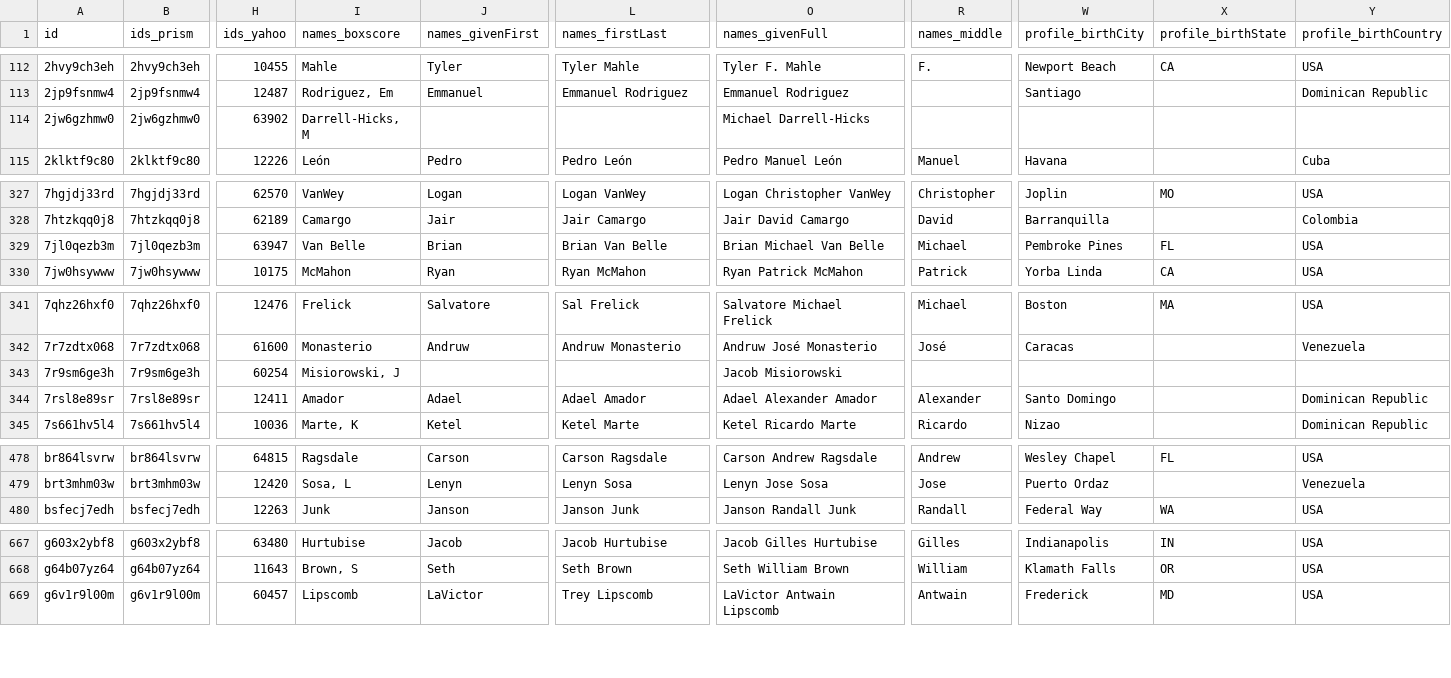
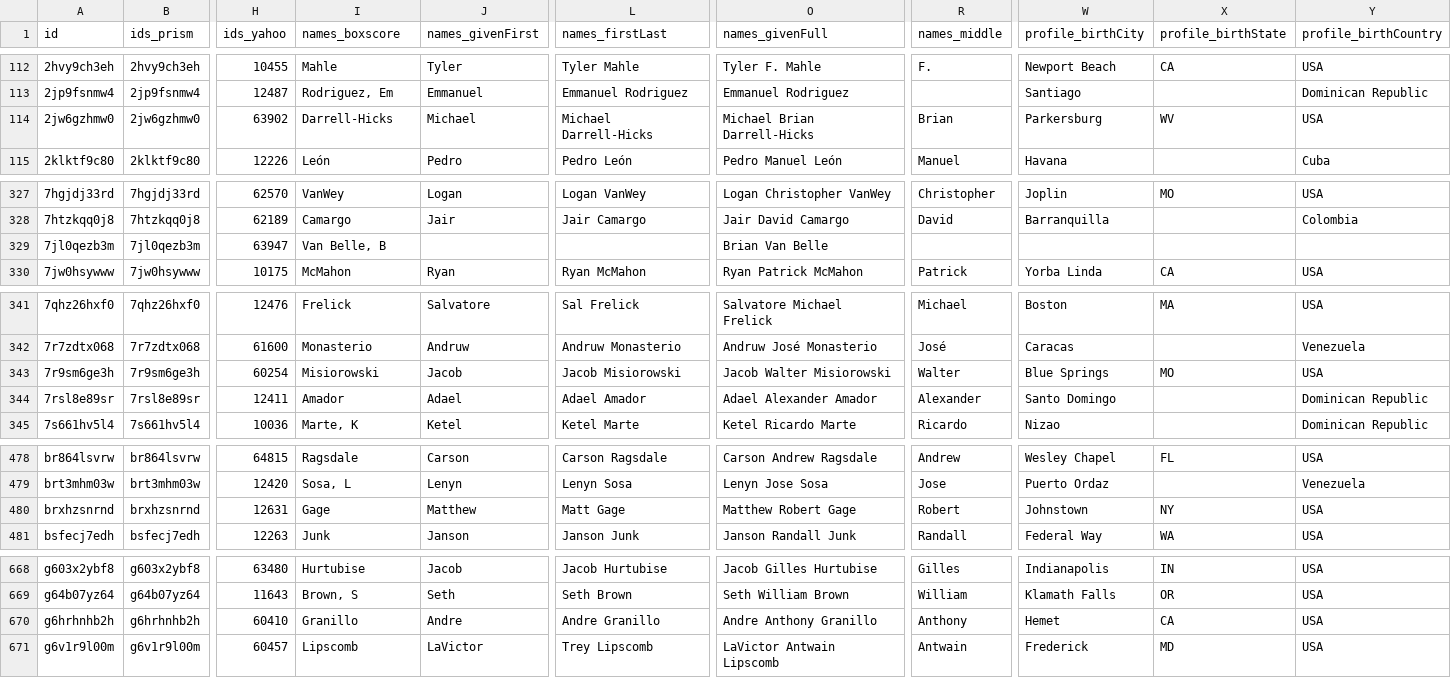
Before and after one commit to StatsVine/prism-registry, a CSV file: exports/mlb/players_profile/players_profile.csv, drawn as a sheet; only a part is shown, gaps mark what is left out; rows hold the shown columns only; the diff covers the shown part only; the diff names each change by its address in the sheet, - before the commit and + after, or states it on an @@ line.

```diff
--- a/exports/mlb/players_profile/players_profile.csv
+++ b/exports/mlb/players_profile/players_profile.csv
-I114 (names_boxscore): Darrell-Hicks, M
+I114 (names_boxscore): Darrell-Hicks
-J114 (names_givenFirst): (empty)
+J114 (names_givenFirst): Michael
-L114 (names_firstLast): (empty)
+L114 (names_firstLast): Michael Darrell-Hicks
-O114 (names_givenFull): Michael Darrell-Hicks
+O114 (names_givenFull): Michael Brian Darrell-Hicks
-R114 (names_middle): (empty)
+R114 (names_middle): Brian
-W114 (profile_birthCity): (empty)
+W114 (profile_birthCity): Parkersburg
-X114 (profile_birthState): (empty)
+X114 (profile_birthState): WV
-Y114 (profile_birthCountry): (empty)
+Y114 (profile_birthCountry): USA
-I329 (names_boxscore): Van Belle
+I329 (names_boxscore): Van Belle, B
-J329 (names_givenFirst): Brian
+J329 (names_givenFirst): (empty)
-L329 (names_firstLast): Brian Van Belle
+L329 (names_firstLast): (empty)
-O329 (names_givenFull): Brian Michael Van Belle
+O329 (names_givenFull): Brian Van Belle
-R329 (names_middle): Michael
+R329 (names_middle): (empty)
-W329 (profile_birthCity): Pembroke Pines
+W329 (profile_birthCity): (empty)
-X329 (profile_birthState): FL
+X329 (profile_birthState): (empty)
-Y329 (profile_birthCountry): USA
+Y329 (profile_birthCountry): (empty)
-I343 (names_boxscore): Misiorowski, J
+I343 (names_boxscore): Misiorowski
-J343 (names_givenFirst): (empty)
+J343 (names_givenFirst): Jacob
-L343 (names_firstLast): (empty)
+L343 (names_firstLast): Jacob Misiorowski
-O343 (names_givenFull): Jacob Misiorowski
+O343 (names_givenFull): Jacob Walter Misiorowski
-R343 (names_middle): (empty)
+R343 (names_middle): Walter
-W343 (profile_birthCity): (empty)
+W343 (profile_birthCity): Blue Springs
-X343 (profile_birthState): (empty)
+X343 (profile_birthState): MO
-Y343 (profile_birthCountry): (empty)
+Y343 (profile_birthCountry): USA
+row 480: brxhzsnrnd | brxhzsnrnd | 12631 | Gage | Matthew | Matt Gage | Matthew Robert Gage | Robert | Johnstown | NY | USA
+row 670: g6hrhnhb2h | g6hrhnhb2h | 60410 | Granillo | Andre | Andre Granillo | Andre Anthony Granillo | Anthony | Hemet | CA | USA
```
Also changed, not shown: 21 edited cells elsewhere in this file, exports/mlb/player_ids/player_ids.csv, exports/mlb/players_mlb_profile/players_mlb_profile.csv, 45 other files.
